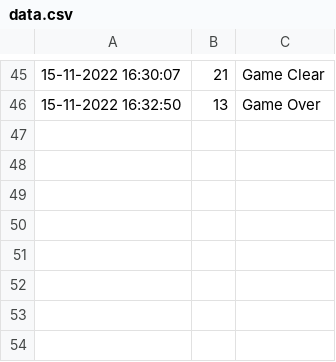
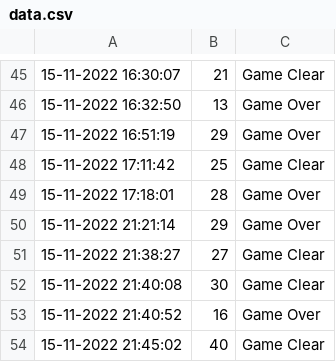
Before and after one commit to TrungTran2751999/Fly-War, a CSV file: RealGame/data/data.csv, drawn as a sheet; only a part is shown, gaps mark what is left out; the diff names each change by its address in the sheet, - before the commit and + after, or states it on an @@ line.

```diff
--- a/RealGame/data/data.csv
+++ b/RealGame/data/data.csv
+row 47: 15-11-2022 16:51:19 | 29 | Game Over
+row 48: 15-11-2022 17:11:42 | 25 | Game Clear
+row 49: 15-11-2022 17:18:01 | 28 | Game Over
+row 50: 15-11-2022 21:21:14 | 29 | Game Over
+row 51: 15-11-2022 21:38:27 | 27 | Game Clear
+row 52: 15-11-2022 21:40:08 | 30 | Game Clear
+row 53: 15-11-2022 21:40:52 | 16 | Game Over
+row 54: 15-11-2022 21:45:02 | 40 | Game Clear
```
Also changed, not shown: 9 other files.
